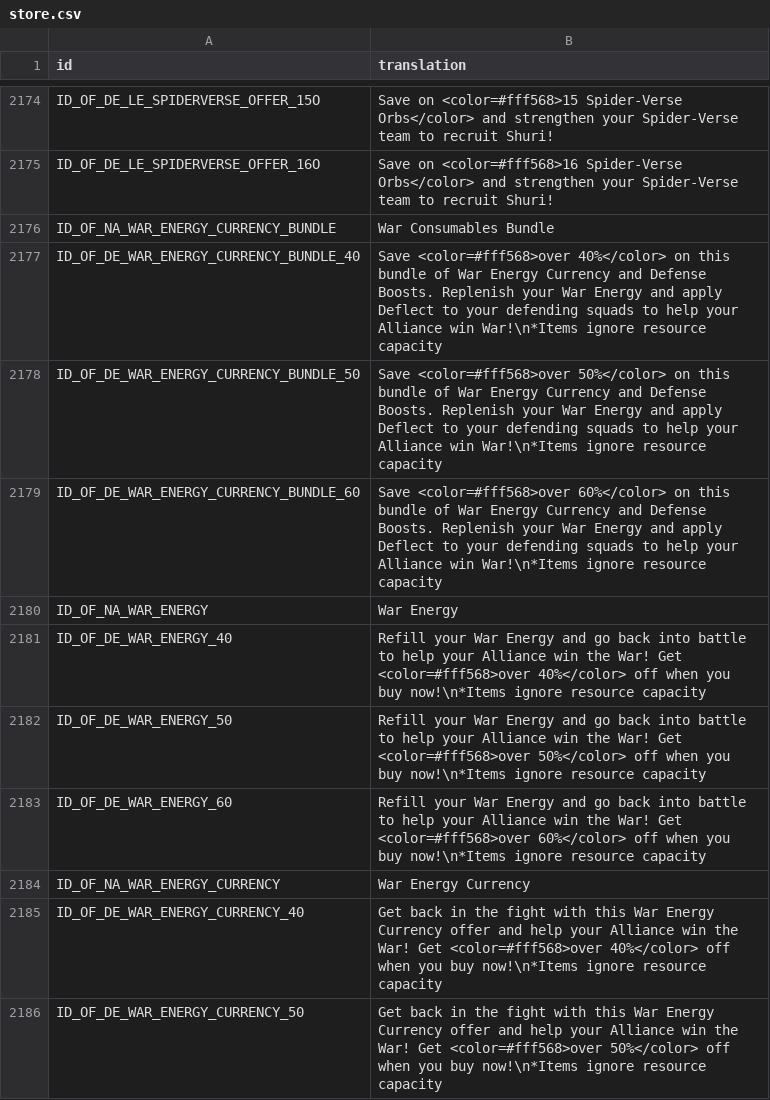
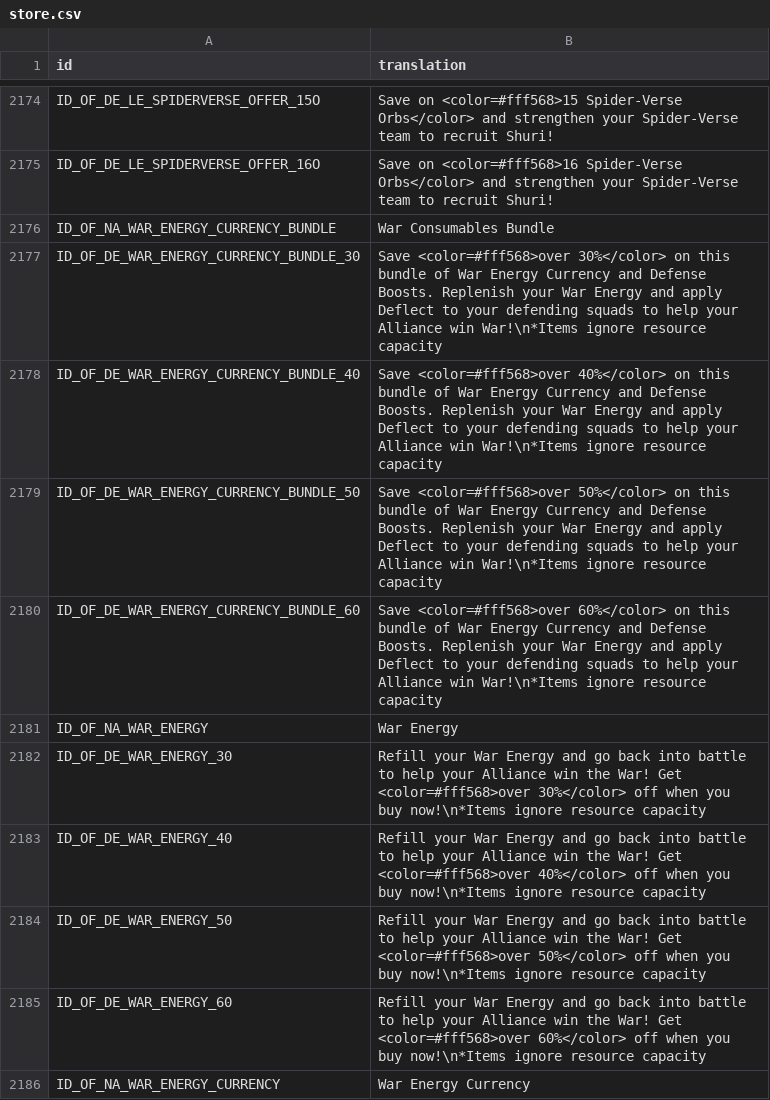
Before and after one commit to knight2269/msf, a CSV file: files/Config/m3localization/store.csv, drawn as a sheet; only a part is shown, gaps mark what is left out; the shorter side is filled out with more unchanged rows; the diff covers the shown part only.

```diff
--- a/files/Config/m3localization/store.csv
+++ b/files/Config/m3localization/store.csv
@@ -2176,2 +2176,3 @@ ID_OF_DE_LE_SPIDERVERSE_OFFER_16O,Save on <color=#fff568>16 Spider-Verse Orbs</c
 ID_OF_NA_WAR_ENERGY_CURRENCY_BUNDLE,War Consumables Bundle
+ID_OF_DE_WAR_ENERGY_CURRENCY_BUNDLE_30,Save <color=#fff568>over 30%</color> on this bundle of War Energy Currency and Defense Boosts. Replenish your War Energy and apply Deflect to your defending squads to help your Alliance win War!\n*Items ignore resource capacity
 ID_OF_DE_WAR_ENERGY_CURRENCY_BUNDLE_40,Save <color=#fff568>over 40%</color> on this bundle of War Energy Currency and Defense Boosts. Replenish your War Energy and apply Deflect to your defending squads to help your Alliance win War!\n*Items ignore resource capacity
@@ -2180,2 +2181,3 @@ ID_OF_DE_WAR_ENERGY_CURRENCY_BUNDLE_60,Save <color=#fff568>over 60%</color> on t
 ID_OF_NA_WAR_ENERGY,War Energy
+ID_OF_DE_WAR_ENERGY_30,Refill your War Energy and go back into battle to help your Alliance win the War! Get <color=#fff568>over 30%</color> off when you buy now!\n*Items ignore resource capacity
 ID_OF_DE_WAR_ENERGY_40,Refill your War Energy and go back into battle to help your Alliance win the War! Get <color=#fff568>over 40%</color> off when you buy now!\n*Items ignore resource capacity
```
Also changed, not shown: 4 added rows and 1 edited cell elsewhere in this file, files/Config/m3localization/inbox.csv, files/Config/m3localization/motd.csv, 23 other files.
